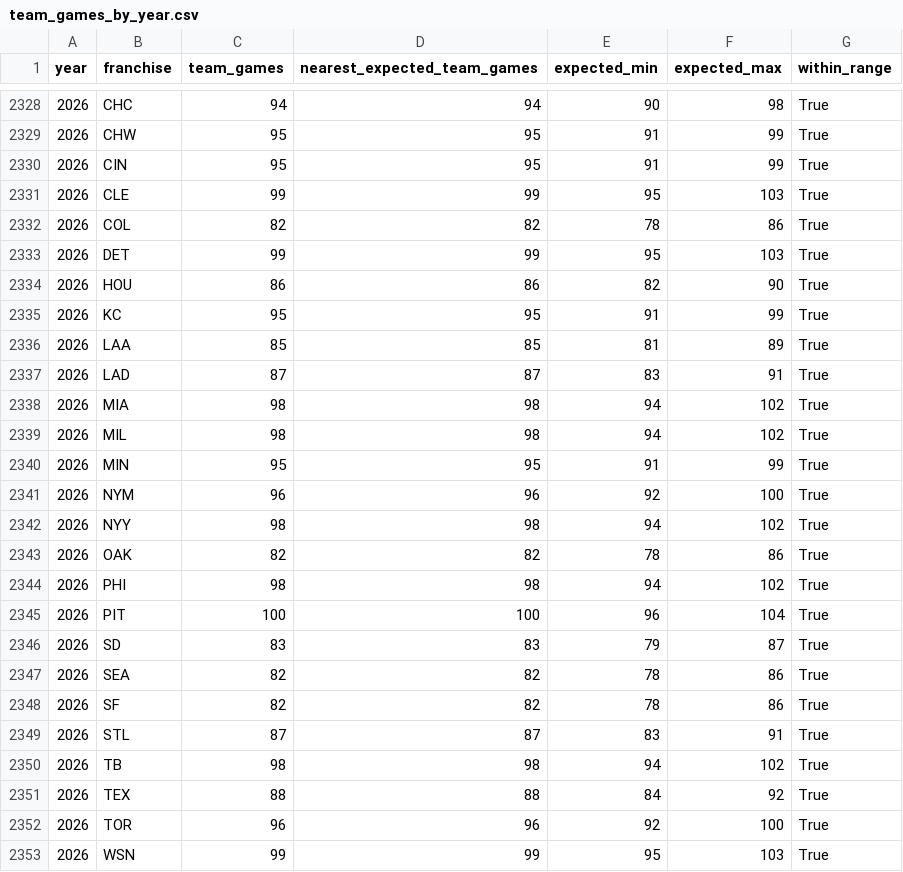
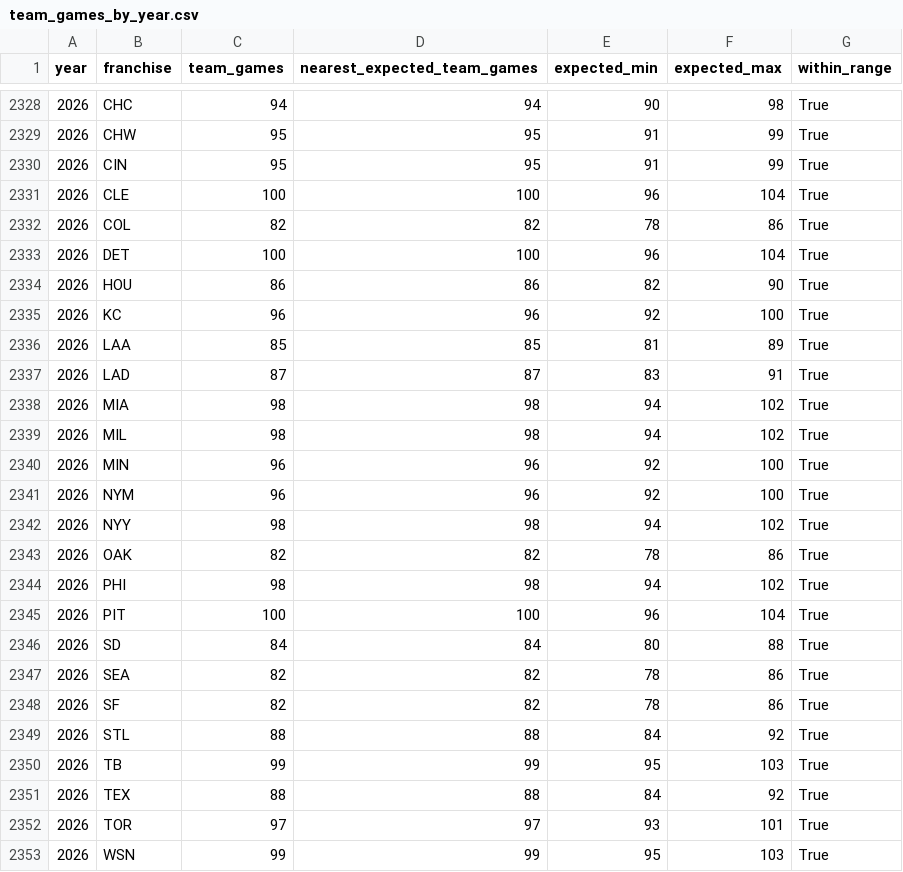
Before and after one commit to JacobPilawa/box_scorigami, a CSV file: validation/team_games_by_year.csv, drawn as a sheet; only a part is shown, gaps mark what is left out; the diff covers the shown part only.

```diff
--- a/validation/team_games_by_year.csv
+++ b/validation/team_games_by_year.csv
@@ -2330,7 +2330,7 @@ year,franchise,team_games,nearest_expected_team_games,expected_min,expected_max,
 2026,CIN,95,95,91,99,True
-2026,CLE,99,99,95,103,True
+2026,CLE,100,100,96,104,True
 2026,COL,82,82,78,86,True
-2026,DET,99,99,95,103,True
+2026,DET,100,100,96,104,True
 2026,HOU,86,86,82,90,True
-2026,KC,95,95,91,99,True
+2026,KC,96,96,92,100,True
 2026,LAA,85,85,81,89,True
@@ -2339,3 +2339,3 @@ year,franchise,team_games,nearest_expected_team_games,expected_min,expected_max,
 2026,MIL,98,98,94,102,True
-2026,MIN,95,95,91,99,True
+2026,MIN,96,96,92,100,True
 2026,NYM,96,96,92,100,True
@@ -2345,9 +2345,9 @@ year,franchise,team_games,nearest_expected_team_games,expected_min,expected_max,
 2026,PIT,100,100,96,104,True
-2026,SD,83,83,79,87,True
+2026,SD,84,84,80,88,True
 2026,SEA,82,82,78,86,True
 2026,SF,82,82,78,86,True
-2026,STL,87,87,83,91,True
-2026,TB,98,98,94,102,True
+2026,STL,88,88,84,92,True
+2026,TB,99,99,95,103,True
 2026,TEX,88,88,84,92,True
-2026,TOR,96,96,92,100,True
+2026,TOR,97,97,93,101,True
 2026,WSN,99,99,95,103,True
```
Also changed, not shown: 8 edited cells elsewhere in this file, validation/franchise_combo_tracking.csv, validation/games_by_year.csv, 21 other files.
